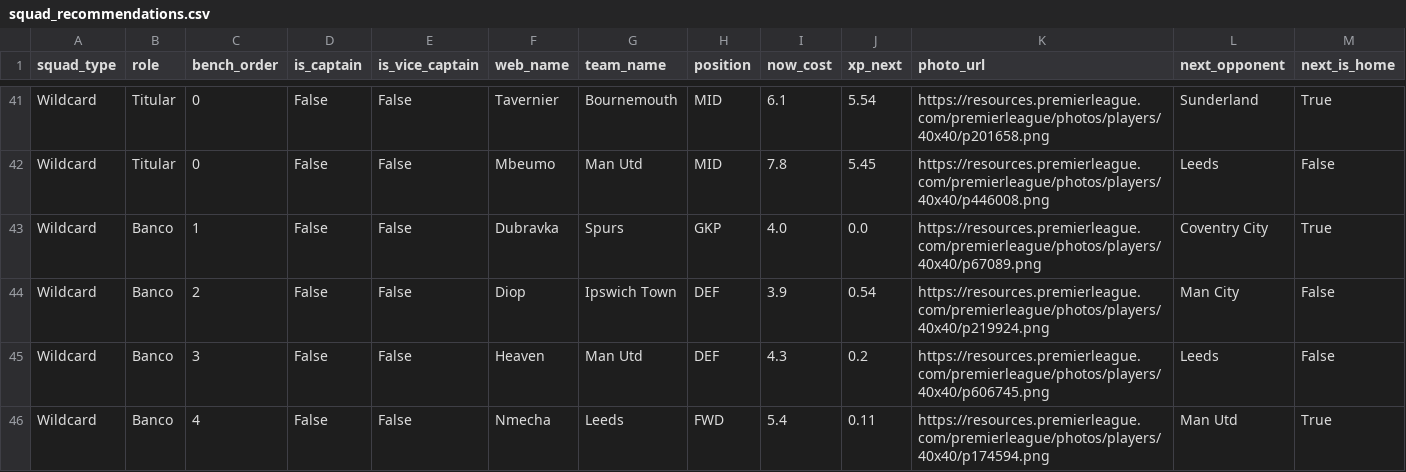
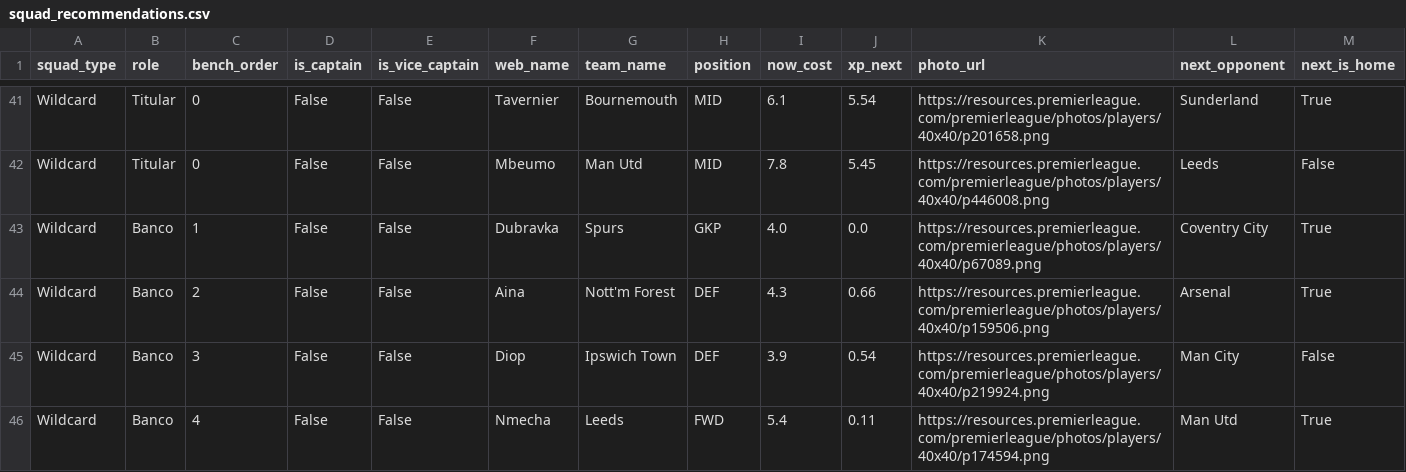
Before and after one commit to vinilop1114/gameweek-lab, a CSV file: data/processed/squad_recommendations.csv, drawn as a sheet; only a part is shown, gaps mark what is left out; removed rows and columns are numbered as before the commit, all else as after; rows hold the shown columns only; the diff names each change by its address in the sheet, - before the commit and + after, or states it on an @@ line.

```diff
--- a/data/processed/squad_recommendations.csv
+++ b/data/processed/squad_recommendations.csv
+row 44: Wildcard | Banco | 2 | False | False | Aina | Nott'm Forest | DEF | 4.3 | 0.66 | https://resources.premierleague.com/premierleague/photos/players/40x40/p159506.png | Arsenal | True
-C45 (bench_order): 2
+C45 (bench_order): 3
-row 45: Wildcard | Banco | 3 | False | False | Heaven | Man Utd | DEF | 4.3 | 0.2 | https://resources.premierleague.com/premierleague/photos/players/40x40/p606745.png | Leeds | False
```
Also changed, not shown: data/processed/players.csv, data/processed/players_scored.csv, 1 other file.
